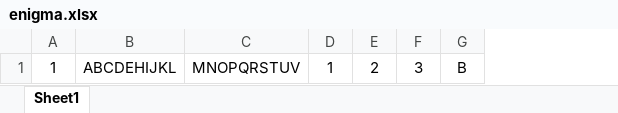
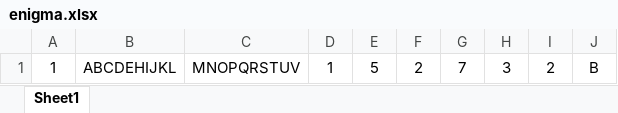
Before and after one commit to JulieMckenna/Enigma-Bombe, an Excel workbook: enigma.xlsx, sheet Sheet1, drawn as a sheet; values as stored, in another font and other column widths than the file's, no borders; the diff names each change by its address in the sheet, - before the commit and + after, or states it on an @@ line.

Commit message:
added first row to db schedule excel file

```diff
--- a/enigma.xlsx (sheet Sheet1)
+++ b/enigma.xlsx (sheet Sheet1)
+column E, row 1: 5
+column G, row 1: 7
+column I, row 1: 2
```
